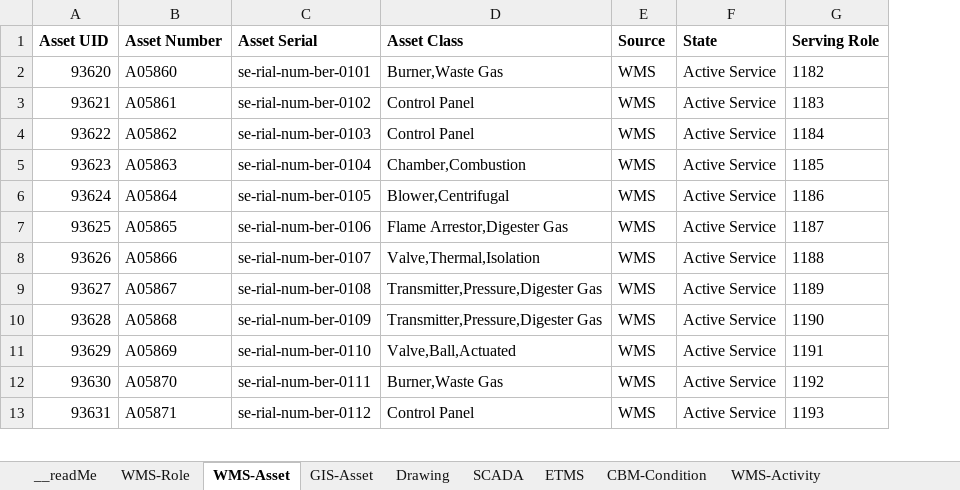
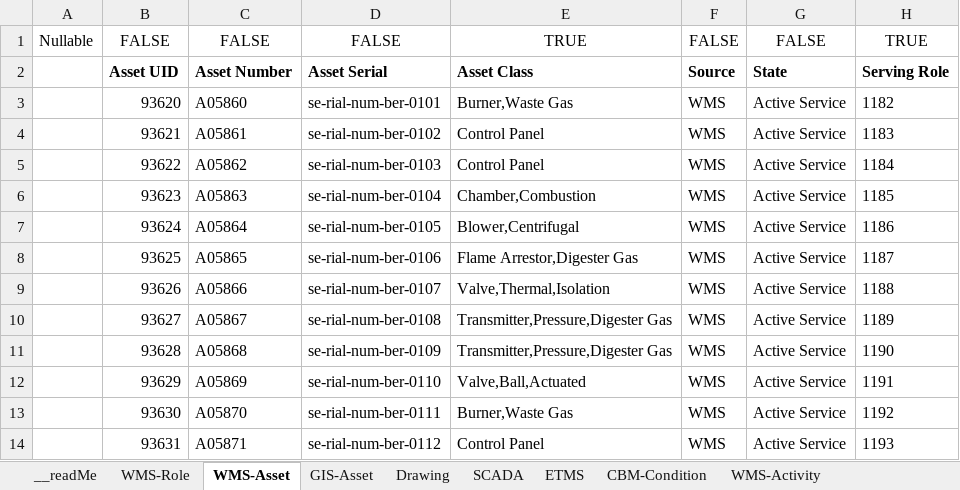
Before and after one commit to TW-ASMP/FAMO, an Excel workbook: Data/testDataFactory.xlsx, sheet WMS-Asset, drawn as a sheet; only a part is shown; values as stored, in another font and other column widths than the file's, no borders; charts and pictures and table styles not drawn; addresses are those after the commit; the diff names each change by its address in the sheet, - before the commit and + after, or states it on an @@ line.

Commit message:
Update testDataFactory.xlsx
whether fields are nullable is specified

```diff
--- a/Data/testDataFactory.xlsx (sheet WMS-Asset)
+++ b/Data/testDataFactory.xlsx (sheet WMS-Asset)
+column A, empty
+row 1: Nullable | FALSE | FALSE | FALSE | TRUE | FALSE | FALSE | TRUE
```
Also changed, not shown: sheet WMS-Role, sheet GIS-Asset, sheet Drawing, sheet ETMS, sheet SCADA, charts or pictures.
